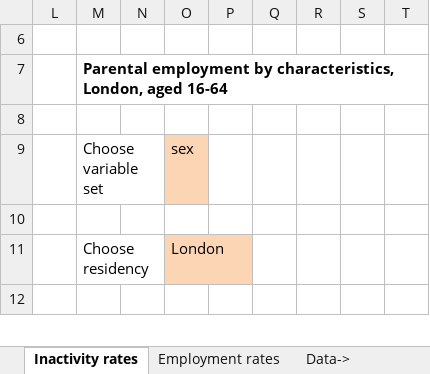
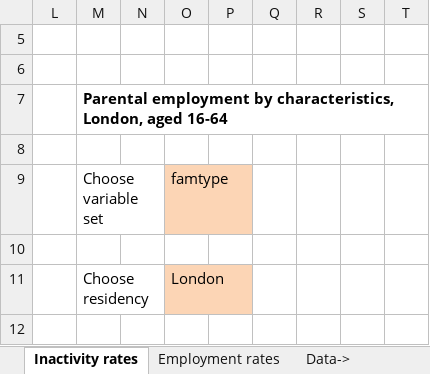
Before and after one commit to ammar-gla/childcare, an Excel workbook: OUTPUT/DATA/Parental labour market rates.xlsx, sheet Inactivity rates, drawn as a sheet; only a part is shown; values as stored, in another font and other column widths than the file's, no borders; conditional formats not drawn; the diff covers the shown part only; the diff names each change by its address in the sheet, - before the commit and + after, or states it on an @@ line.

```diff
--- a/OUTPUT/DATA/Parental labour market rates.xlsx (sheet Inactivity rates)
+++ b/OUTPUT/DATA/Parental labour market rates.xlsx (sheet Inactivity rates)
+row 6: (empty)
-O9: sex
+O9: famtype
```
Also changed, not shown: 10 added rows, 10 removed rows and 78 edited cells elsewhere in this sheet, sheet lf_rates_data, sheet Employment rates, sheet Mapping, hidden cells, 2 other files.
